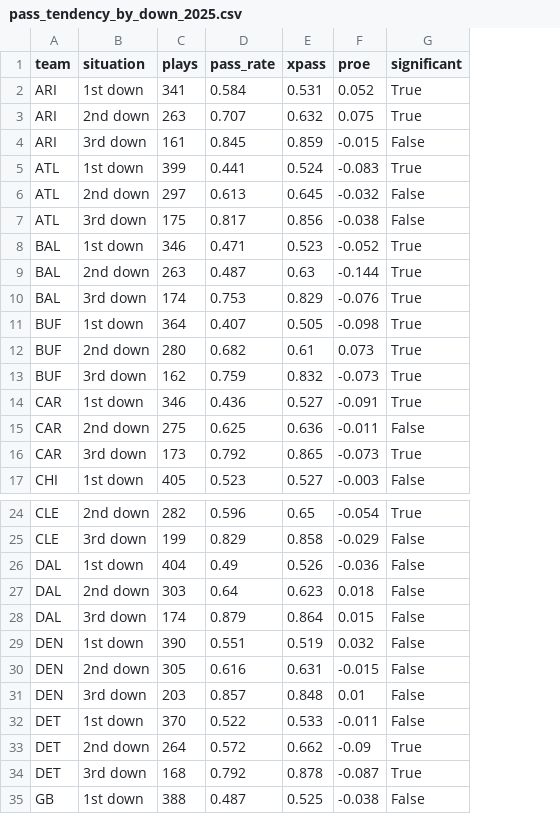
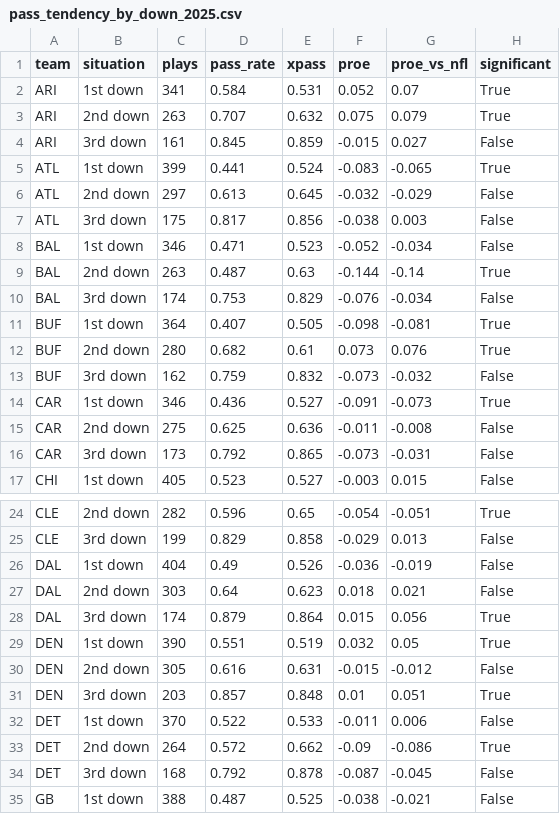
Before and after one commit to girsc007/nfl-analytics, a CSV file: output/pass_tendency_by_down_2025.csv, drawn as a sheet; only a part is shown, gaps mark what is left out; addresses are those after the commit; the diff covers the shown part only; the diff names each change by its address in the sheet, - before the commit and + after, or states it on an @@ line.

```diff
--- a/output/pass_tendency_by_down_2025.csv
+++ b/output/pass_tendency_by_down_2025.csv
+column G (proe_vs_nfl), rows 2-17: 0.07 | 0.079 | 0.027 | -0.065 | -0.029 | 0.003 | -0.034 | -0.14 | -0.034 | -0.081 | 0.076 | -0.032 | -0.073 | -0.008 | -0.031 | 0.015; rows 24-35: -0.051 | 0.013 | -0.019 | 0.021 | 0.056 | 0.05 | -0.012 | 0.051 | 0.006 | -0.086 | -0.045 | -0.021
-H8 (significant): True
+H8 (significant): False
-H10 (significant): True
+H10 (significant): False
-H13 (significant): True
+H13 (significant): False
-H16 (significant): True
+H16 (significant): False
-H28:H29 (significant): False
+H28:H29 (significant): True
-H31 (significant): False
+H31 (significant): True
-H34 (significant): True
+H34 (significant): False
```
Also changed, not shown: 13 edited cells elsewhere in this file, 5 other files.
